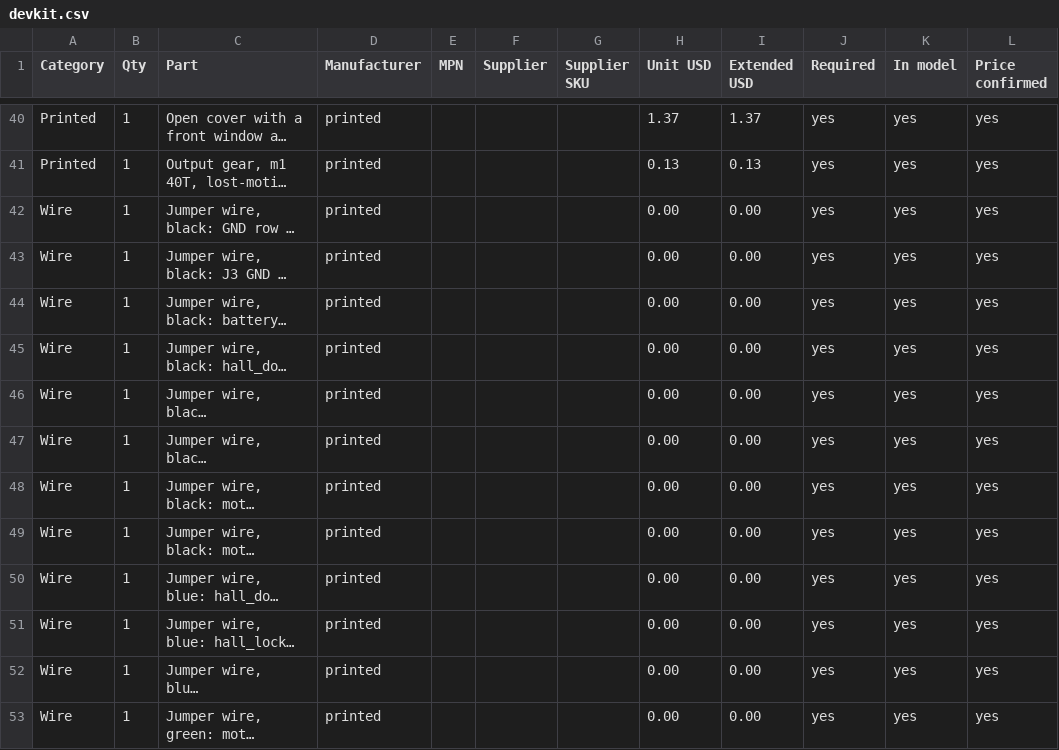
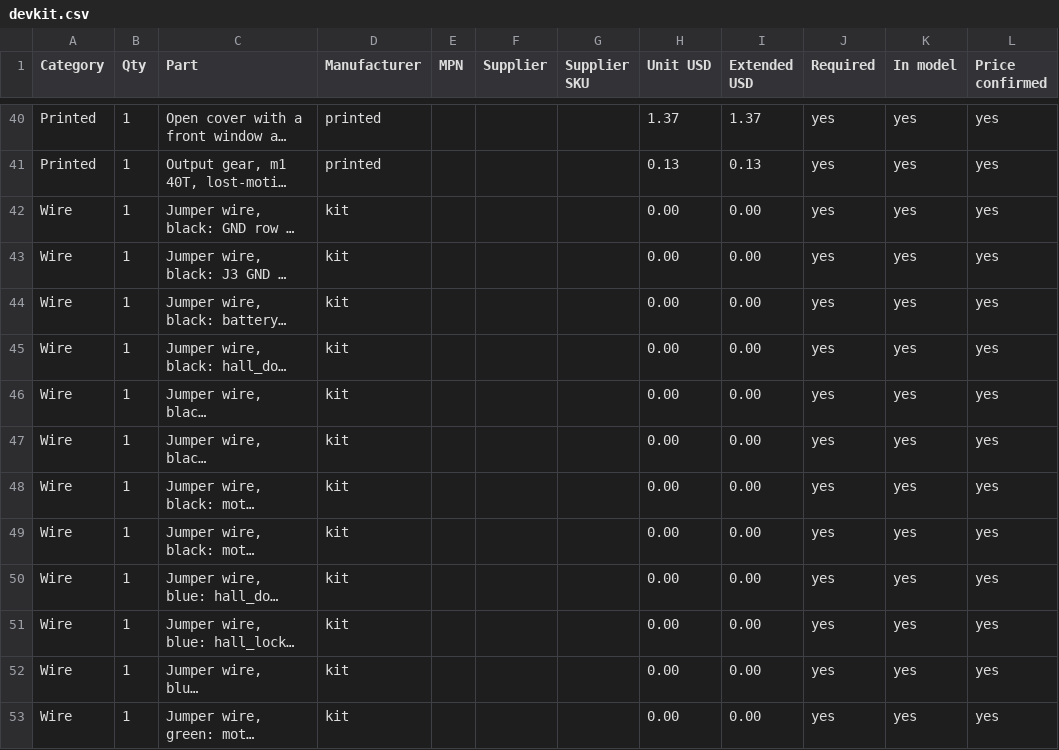
Before and after one commit to carTloyal123/lochness, a CSV file: hardware/bom/devkit.csv, drawn as a sheet; only a part is shown, gaps mark what is left out; long unchanged cells end in …; the diff covers the shown part only; the diff names each change by its address in the sheet, - before the commit and + after, or states it on an @@ line.

```diff
--- a/hardware/bom/devkit.csv
+++ b/hardware/bom/devkit.csv
-D42:D53 (Manufacturer): printed
+D42:D53 (Manufacturer): kit
```
Also changed, not shown: 12 edited cells elsewhere in this file, 16 other files.
